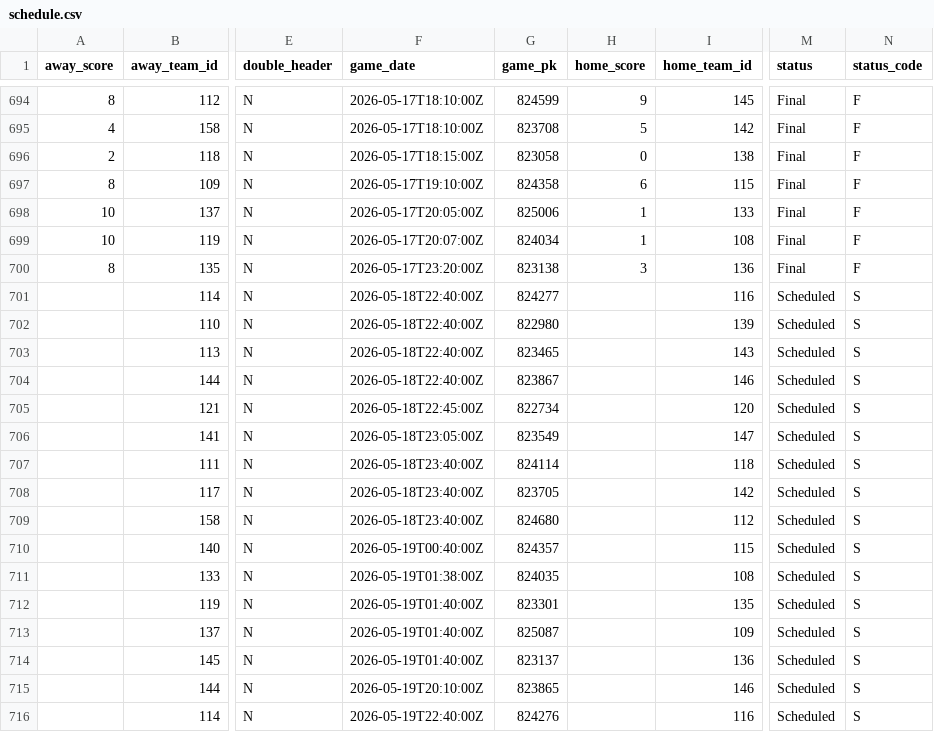
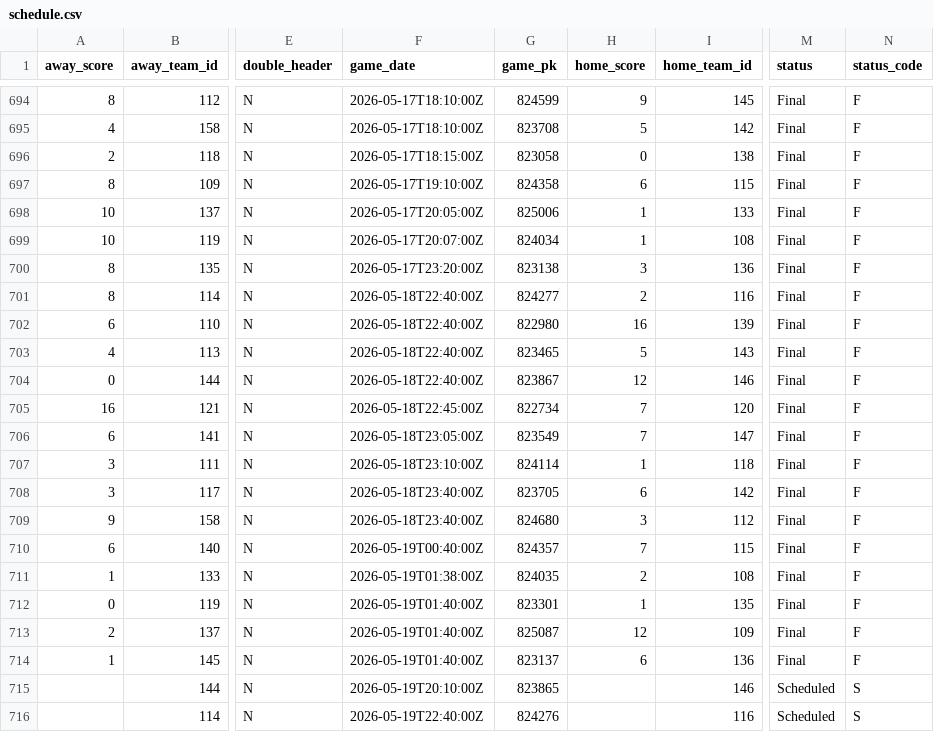
Before and after one commit to fuku8/mlb-data, a CSV file: data/schedule.csv, drawn as a sheet; only a part is shown, gaps mark what is left out; the diff names each change by its address in the sheet, - before the commit and + after, or states it on an @@ line.

```diff
--- a/data/schedule.csv
+++ b/data/schedule.csv
-A701 (away_score): (empty)
+A701 (away_score): 8
-H701 (home_score): (empty)
+H701 (home_score): 2
-M701:M714 (status): Scheduled
+M701:M714 (status): Final
-N701:N714 (status_code): S
+N701:N714 (status_code): F
-A702 (away_score): (empty)
+A702 (away_score): 6
-H702 (home_score): (empty)
+H702 (home_score): 16
-A703 (away_score): (empty)
+A703 (away_score): 4
-H703 (home_score): (empty)
+H703 (home_score): 5
-A704 (away_score): (empty)
+A704 (away_score): 0
-H704 (home_score): (empty)
+H704 (home_score): 12
-A705 (away_score): (empty)
+A705 (away_score): 16
-H705:H706 (home_score): (empty)
+H705:H706 (home_score): 7
-A706 (away_score): (empty)
+A706 (away_score): 6
-A707:A708 (away_score): (empty)
+A707:A708 (away_score): 3
-F707 (game_date): 2026-05-18T23:40:00Z
+F707 (game_date): 2026-05-18T23:10:00Z
-H707 (home_score): (empty)
+H707 (home_score): 1
-H708 (home_score): (empty)
+H708 (home_score): 6
-A709 (away_score): (empty)
+A709 (away_score): 9
-H709 (home_score): (empty)
+H709 (home_score): 3
-A710 (away_score): (empty)
+A710 (away_score): 6
-H710 (home_score): (empty)
+H710 (home_score): 7
-A711 (away_score): (empty)
+A711 (away_score): 1
-H711 (home_score): (empty)
+H711 (home_score): 2
-A712 (away_score): (empty)
+A712 (away_score): 0
-H712 (home_score): (empty)
+H712 (home_score): 1
-A713 (away_score): (empty)
+A713 (away_score): 2
-H713 (home_score): (empty)
+H713 (home_score): 12
-A714 (away_score): (empty)
+A714 (away_score): 1
-H714 (home_score): (empty)
+H714 (home_score): 6
```
Also changed, not shown: data/player_fielding.csv, data/player_hitting.csv, 4 other files.
